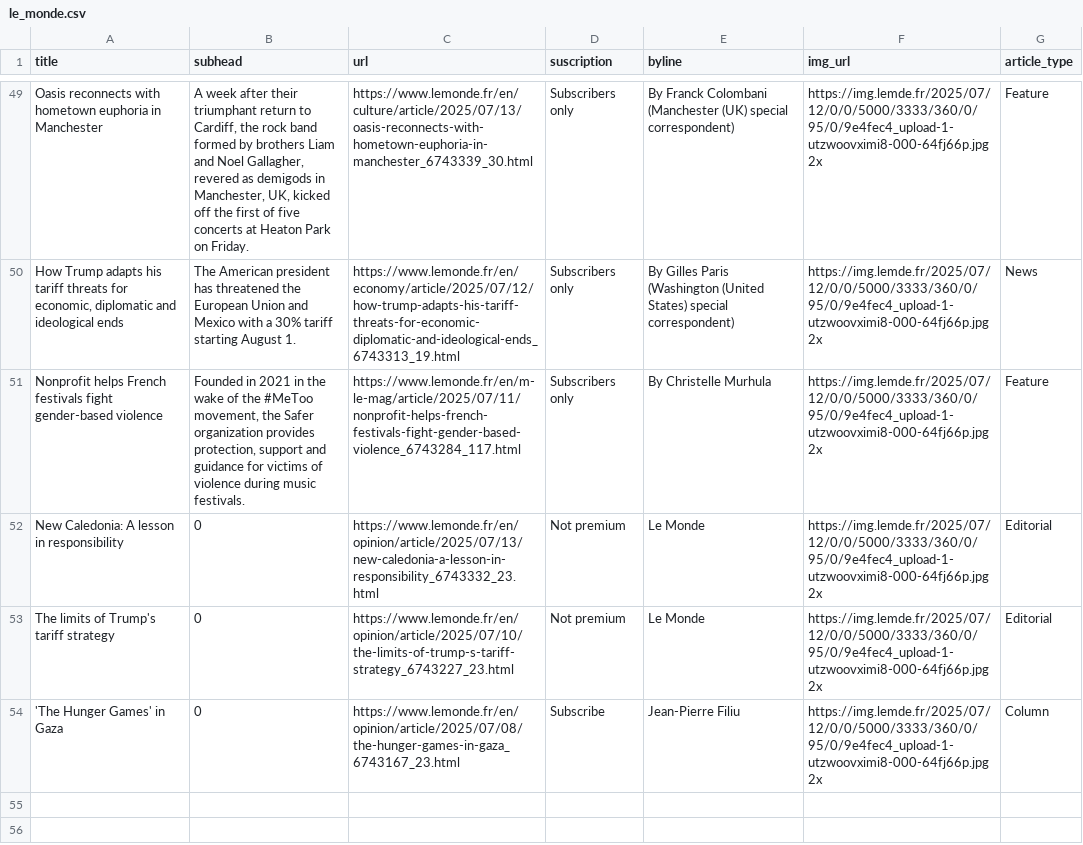
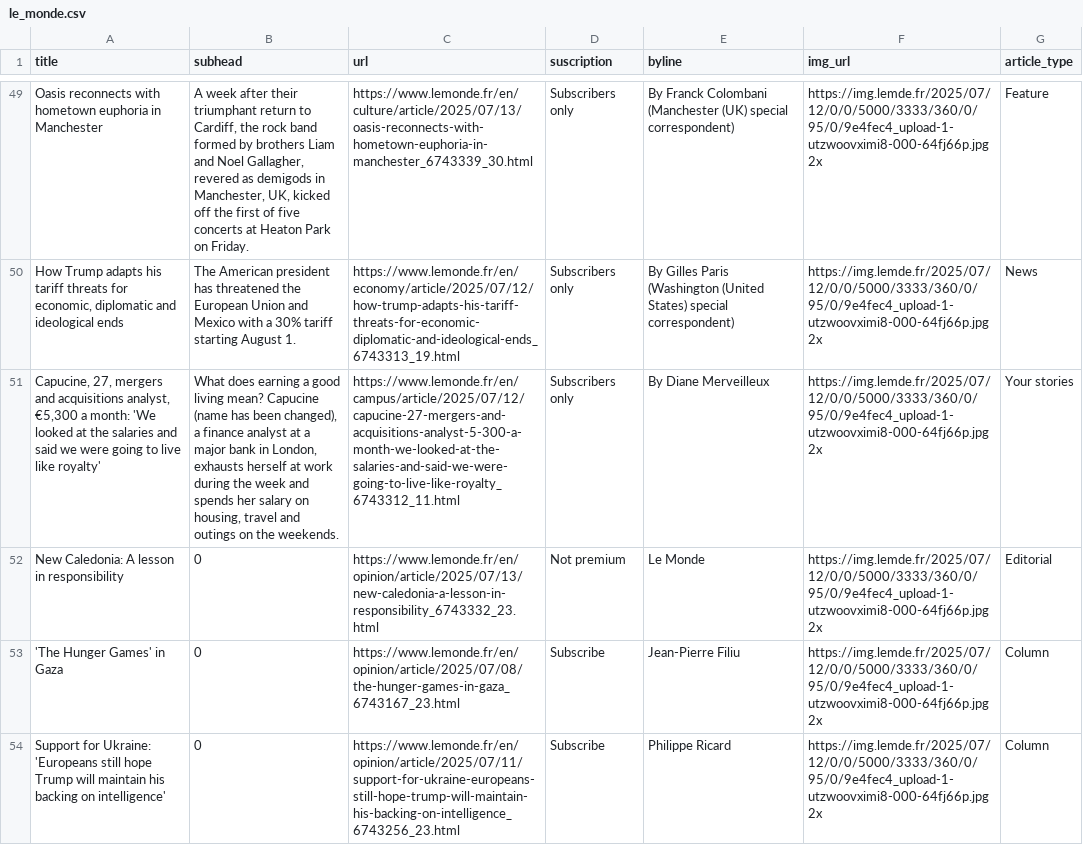
Before and after one commit to tefaceli/LEDE-homework-scraping, a CSV file: le_monde.csv, drawn as a sheet; only a part is shown, gaps mark what is left out; removed rows and columns are numbered as before the commit, all else as after; the diff names each change by its address in the sheet, - before the commit and + after, or states it on an @@ line.

```diff
--- a/le_monde.csv
+++ b/le_monde.csv
-row 51: Nonprofit helps French festivals fight gender-based violence | Founded in 2021 in the wake of the #MeToo movement, the Safer organization provides protection, support and guidance for victims of violence during music festivals. | https://www.lemonde.fr/en/m-le-mag/article/2025/07/11/nonprofit-helps-french-festivals-fight-gender-based-violence_6743284_117.html | Subscribers only | By Christelle Murhula | https://img.lemde.fr/2025/07/12/0/0/5000/3333/360/0/95/0/9e4fec4_upload-1-utzwoovximi8-000-64fj66p.jpg 2x | Feature
+row 51: Capucine, 27, mergers and acquisitions analyst, €5,300 a month: 'We looked at the salaries and said we were going to live like royalty' | What does earning a good living mean? Capucine (name has been changed), a finance analyst at a major bank in London, exhausts herself at work during the week and spends her salary on housing, travel and outings on the weekends. | https://www.lemonde.fr/en/campus/article/2025/07/12/capucine-27-mergers-and-acquisitions-analyst-5-300-a-month-we-looked-at-the-salaries-and-said-we-were-going-to-live-like-royalty_6743312_11.html | Subscribers only | By Diane Merveilleux | https://img.lemde.fr/2025/07/12/0/0/5000/3333/360/0/95/0/9e4fec4_upload-1-utzwoovximi8-000-64fj66p.jpg 2x | Your stories
-row 53: The limits of Trump's tariff strategy | 0 | https://www.lemonde.fr/en/opinion/article/2025/07/10/the-limits-of-trump-s-tariff-strategy_6743227_23.html | Not premium | Le Monde | https://img.lemde.fr/2025/07/12/0/0/5000/3333/360/0/95/0/9e4fec4_upload-1-utzwoovximi8-000-64fj66p.jpg 2x | Editorial
+row 54: Support for Ukraine: 'Europeans still hope Trump will maintain his backing on intelligence' | 0 | https://www.lemonde.fr/en/opinion/article/2025/07/11/support-for-ukraine-europeans-still-hope-trump-will-maintain-his-backing-on-intelligence_6743256_23.html | Subscribe | Philippe Ricard | https://img.lemde.fr/2025/07/12/0/0/5000/3333/360/0/95/0/9e4fec4_upload-1-utzwoovximi8-000-64fj66p.jpg 2x | Column
```
